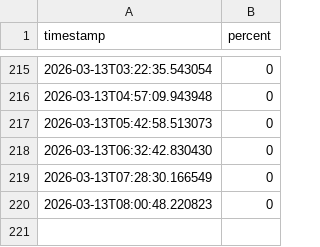
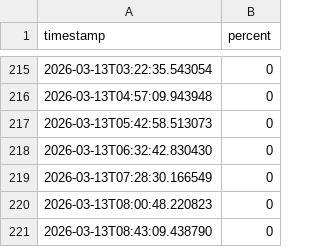
Before and after one commit to HanungPae/when-to-workout-UCONN, a CSV file: data.csv, drawn as a sheet; only a part is shown, gaps mark what is left out; the diff names each change by its address in the sheet, - before the commit and + after, or states it on an @@ line.

Commit message:
update data

```diff
--- a/data.csv
+++ b/data.csv
+row 221: 2026-03-13T08:43:09.438790 | 0
```
